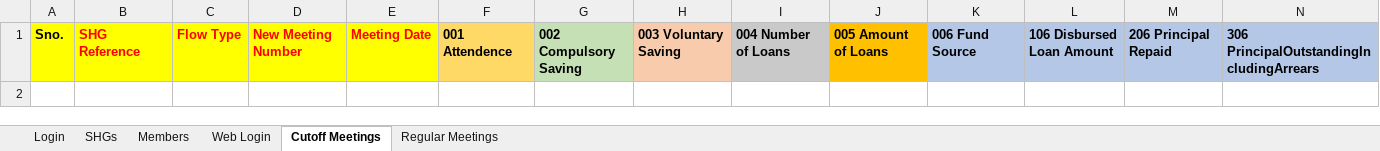
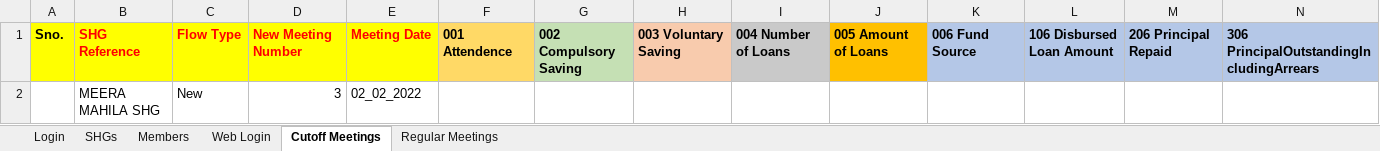
Before and after one commit to aaryaman-gupta/LokOS_Eclipse, an Excel workbook: XLS Data/SHG.xlsx, sheet Cutoff Meetings, drawn as a sheet; only a part is shown; values as stored, in another font and other column widths than the file's, no borders; rows hold the shown columns only; the diff names each change by its address in the sheet, - before the commit and + after, or states it on an @@ line.

Commit message:
Cutoff Navigation

```diff
--- a/XLS Data/SHG.xlsx (sheet Cutoff Meetings)
+++ b/XLS Data/SHG.xlsx (sheet Cutoff Meetings)
+row 2:  | MEERA MAHILA SHG | New | 3 | 02_02_2022
```
Also changed, not shown: sheet Regular Meetings, sheet SHGs, 33 other files.
